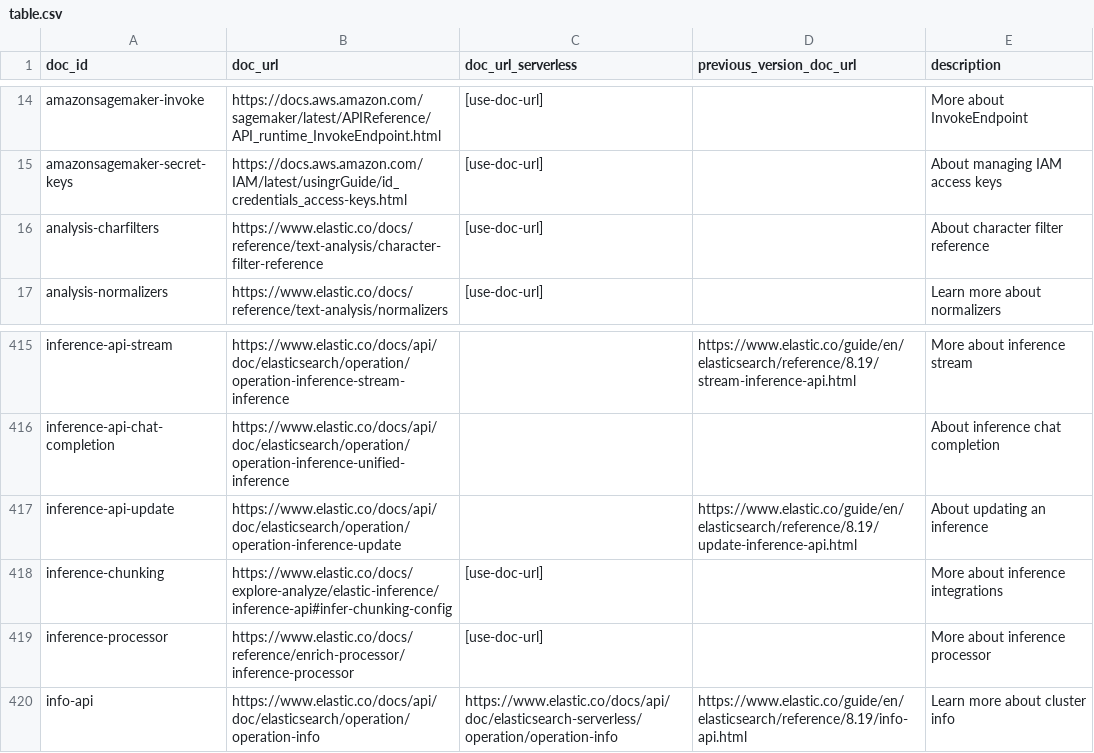
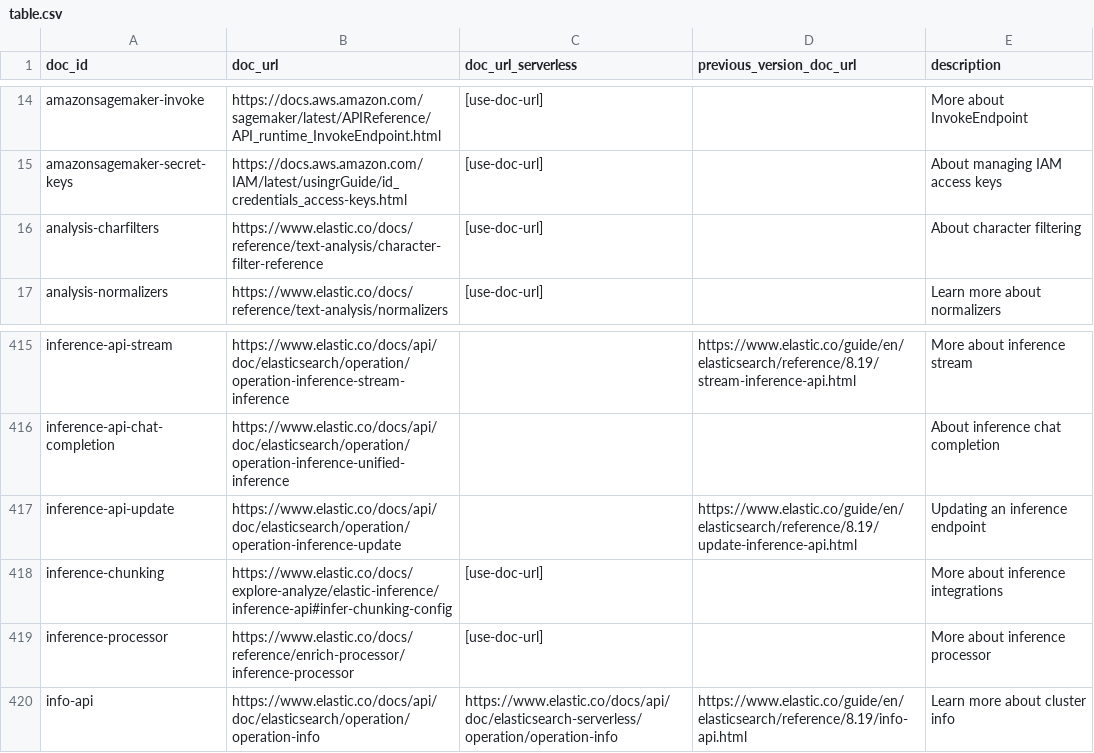
Before and after one commit to elastic/elasticsearch-specification, a CSV file: specification/_doc_ids/table.csv, drawn as a sheet; only a part is shown, gaps mark what is left out; the diff covers the shown part only.

Commit message:
update descriptions

```diff
--- a/specification/_doc_ids/table.csv
+++ b/specification/_doc_ids/table.csv
@@ -15,3 +15,3 @@ amazonsagemaker-invoke,https://docs.aws.amazon.com/sagemaker/latest/APIReference
 amazonsagemaker-secret-keys,https://docs.aws.amazon.com/IAM/latest/usingrGuide/id_credentials_access-keys.html,[use-doc-url],,About managing IAM access keys
-analysis-charfilters,https://www.elastic.co/docs/reference/text-analysis/character-filter-reference,[use-doc-url],,About character filter reference
+analysis-charfilters,https://www.elastic.co/docs/reference/text-analysis/character-filter-reference,[use-doc-url],,About character filtering
 analysis-normalizers,https://www.elastic.co/docs/reference/text-analysis/normalizers,[use-doc-url],,Learn more about normalizers
@@ -416,3 +416,3 @@ inference-api-stream,https://www.elastic.co/docs/api/doc/elasticsearch/operation
 inference-api-chat-completion,https://www.elastic.co/docs/api/doc/elasticsearch/operation/operation-inference-unified-inference,,,About inference chat completion
-inference-api-update,https://www.elastic.co/docs/api/doc/elasticsearch/operation/operation-inference-update,,https://www.elastic.co/guide/en/elasticsearch/reference/8.19/update-inference-api.html,About updating an inference
+inference-api-update,https://www.elastic.co/docs/api/doc/elasticsearch/operation/operation-inference-update,,https://www.elastic.co/guide/en/elasticsearch/reference/8.19/update-inference-api.html,Updating an inference endpoint
 inference-chunking,https://www.elastic.co/docs/explore-analyze/elastic-inference/inference-api#infer-chunking-config,[use-doc-url],,More about inference integrations
```
Also changed, not shown: 14 edited cells elsewhere in this file.
